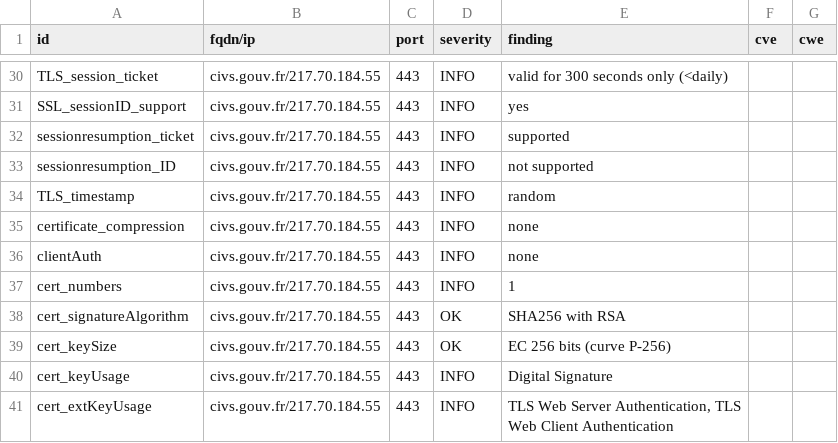
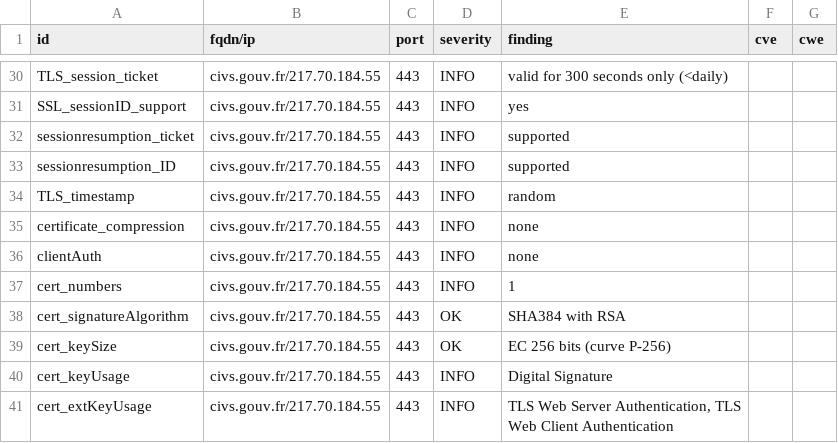
Before and after one commit to GKO-org/dashlordPrd2, a CSV file: results/aHR0cHM6Ly9jaXZzLmdvdXYuZnI=/testssl.csv, drawn as a sheet; only a part is shown, gaps mark what is left out; the diff covers the shown part only.

```diff
--- a/results/aHR0cHM6Ly9jaXZzLmdvdXYuZnI=/testssl.csv
+++ b/results/aHR0cHM6Ly9jaXZzLmdvdXYuZnI=/testssl.csv
@@ -32,3 +32,3 @@
 "sessionresumption_ticket","civs.gouv.fr/217.70.184.55","443","INFO","supported","",""
-"sessionresumption_ID","civs.gouv.fr/217.70.184.55","443","INFO","not supported","",""
+"sessionresumption_ID","civs.gouv.fr/217.70.184.55","443","INFO","supported","",""
 "TLS_timestamp","civs.gouv.fr/217.70.184.55","443","INFO","random","",""
@@ -37,3 +37,3 @@
 "cert_numbers","civs.gouv.fr/217.70.184.55","443","INFO","1","",""
-"cert_signatureAlgorithm","civs.gouv.fr/217.70.184.55","443","OK","SHA256 with RSA","",""
+"cert_signatureAlgorithm","civs.gouv.fr/217.70.184.55","443","OK","SHA384 with RSA","",""
 "cert_keySize","civs.gouv.fr/217.70.184.55","443","OK","EC 256 bits (curve P-256)","",""
```
Also changed, not shown: 17 edited cells elsewhere in this file, 11 other files.
